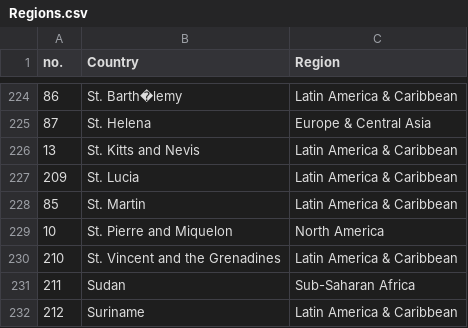
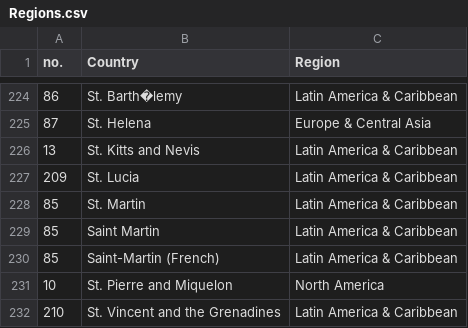
Before and after one commit to pleofthegem/learn_pipeline, a CSV file: webinar/Regions.csv, drawn as a sheet; only a part is shown, gaps mark what is left out; the shorter side is filled out with more unchanged rows; the diff names each change by its address in the sheet, - before the commit and + after, or states it on an @@ line.

Commit message:
add saint martin french

```diff
--- a/webinar/Regions.csv
+++ b/webinar/Regions.csv
+row 229: 85 | Saint Martin | Latin America & Caribbean
+row 230: 85 | Saint-Martin (French) | Latin America & Caribbean
```
